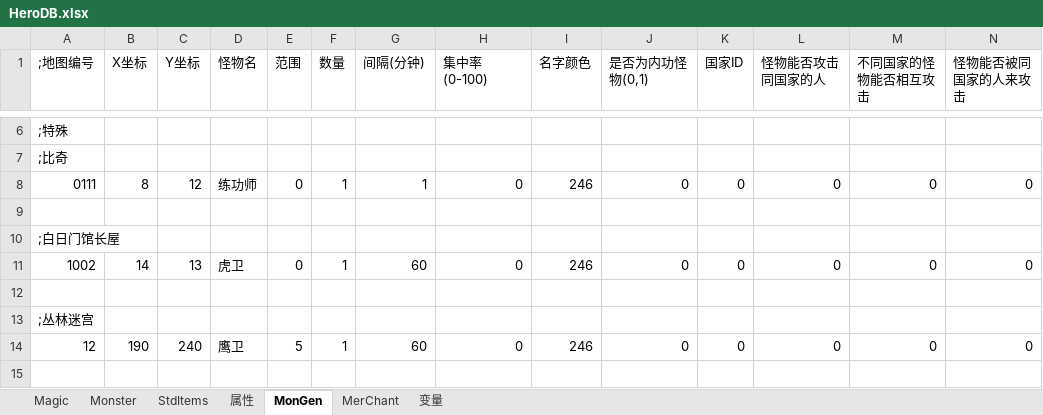
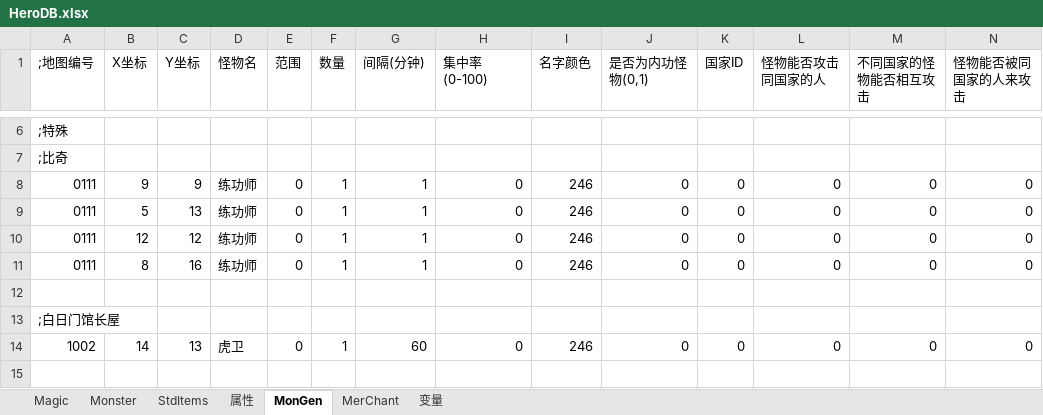
Before and after one commit to smartwalle/mirserver180v2, an Excel workbook: Mud2/DB/HeroDB.xlsx, sheet MonGen, drawn as a sheet; only a part is shown, gaps mark what is left out; the shorter side is filled out with more unchanged rows; values as stored, in another font and other column widths than the file's, no cell formats; addresses are those after the commit; the diff names each change by its address in the sheet, - before the commit and + after, or states it on an @@ line.

```diff
--- a/Mud2/DB/HeroDB.xlsx (sheet MonGen)
+++ b/Mud2/DB/HeroDB.xlsx (sheet MonGen)
+row 8: 0111 | 9 | 9 | 练功师 | 0 | 1 | 1 | 0 | 246 | 0 | 0 | 0 | 0 | 0
+row 9: 0111 | 5 | 13 | 练功师 | 0 | 1 | 1 | 0 | 246 | 0 | 0 | 0 | 0 | 0
-B10 (X坐标): 8
+B10 (X坐标): 12
+row 11: 0111 | 8 | 16 | 练功师 | 0 | 1 | 1 | 0 | 246 | 0 | 0 | 0 | 0 | 0
```
Also changed, not shown: sheet Monster, cell formats, 9 other files.
